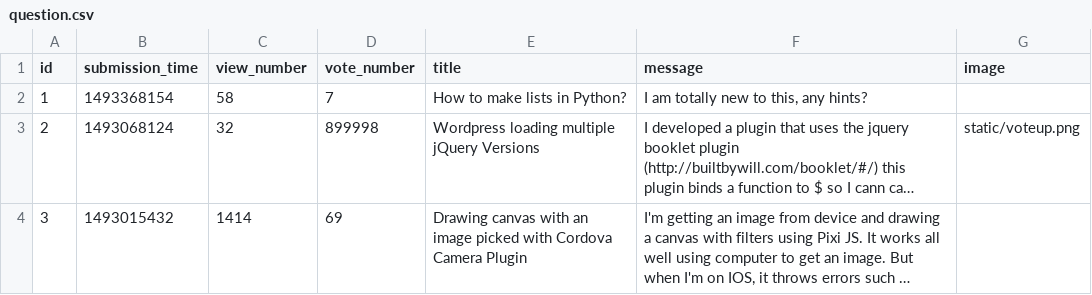
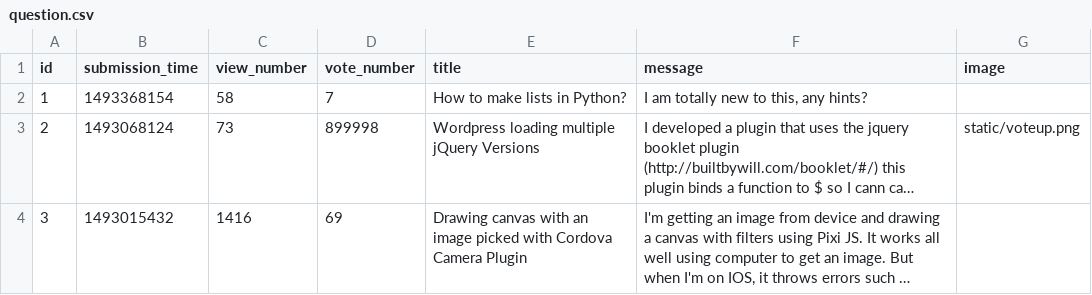
Before and after one commit to CodecoolGlobal/ask-mate-cyphers, a CSV file: sample_data/question.csv, drawn as a sheet; long unchanged cells end in …; the diff names each change by its address in the sheet, - before the commit and + after, or states it on an @@ line.

```diff
--- a/sample_data/question.csv
+++ b/sample_data/question.csv
-C3 (view_number): 32
+C3 (view_number): 73
-C4 (view_number): 1414
+C4 (view_number): 1416
```
Also changed, not shown: 2 other files.
